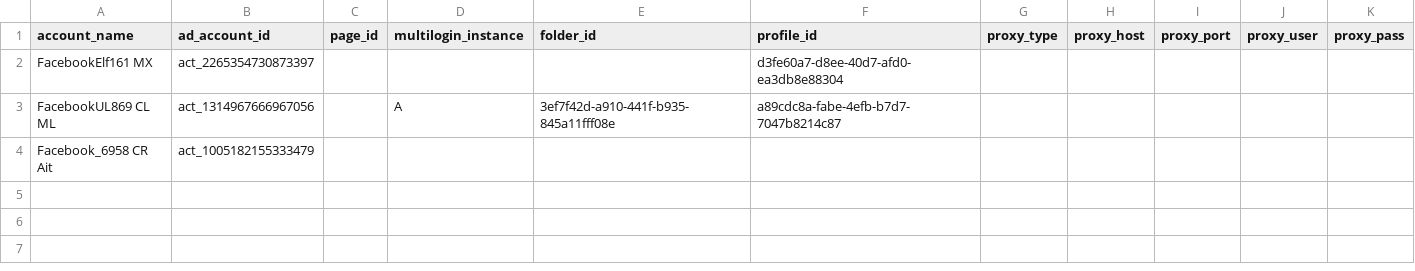
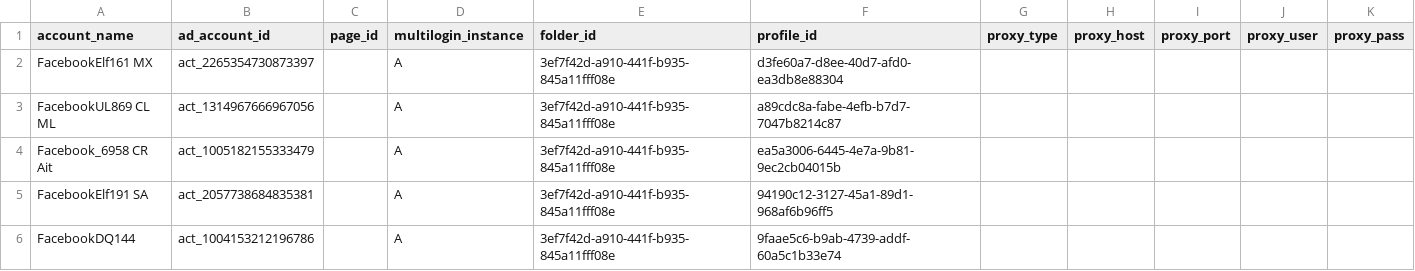
Before and after one commit to MojoTheApe/adopy-campaing-launcher, a CSV file: config/ad_account_map.csv, drawn as a sheet.

```diff
--- a/config/ad_account_map.csv
+++ b/config/ad_account_map.csv
@@ -1,4 +1,6 @@
 account_name,ad_account_id,page_id,multilogin_instance,folder_id,profile_id,proxy_type,proxy_host,proxy_port,proxy_user,proxy_pass
-FacebookElf161 MX,act_2265354730873397,,,,d3fe60a7-d8ee-40d7-afd0-ea3db8e88304,,,,,
+FacebookElf161 MX,act_2265354730873397,,A,3ef7f42d-a910-441f-b935-845a11fff08e,d3fe60a7-d8ee-40d7-afd0-ea3db8e88304,,,,,
 FacebookUL869 CL ML,act_1314967666967056,,A,3ef7f42d-a910-441f-b935-845a11fff08e,a89cdc8a-fabe-4efb-b7d7-7047b8214c87,,,,,
-Facebook_6958 CR Ait,act_1005182155333479,,,,,,,,,
+Facebook_6958 CR Ait,act_1005182155333479,,A,3ef7f42d-a910-441f-b935-845a11fff08e,ea5a3006-6445-4e7a-9b81-9ec2cb04015b,,,,,
+FacebookElf191 SA,act_2057738684835381,,A,3ef7f42d-a910-441f-b935-845a11fff08e,94190c12-3127-45a1-89d1-968af6b96ff5,,,,,
+FacebookDQ144,act_1004153212196786,,A,3ef7f42d-a910-441f-b935-845a11fff08e,9faae5c6-b9ab-4739-addf-60a5c1b33e74,,,,,
```
Also changed, not shown: 38 other files.
